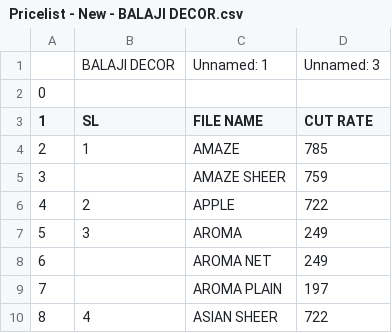
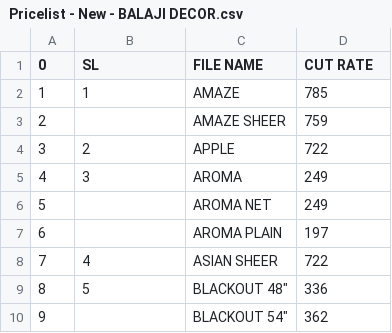
Before and after one commit to kunalQD/pricelist_reader, a CSV file: Pricelist - New - BALAJI DECOR.csv, drawn as a sheet; only a part is shown; the shorter side is filled out with more unchanged rows; removed rows and columns are numbered as before the commit, all else as after; the diff names each change by its address in the sheet, - before the commit and + after, or states it on an @@ line.

```diff
--- a/Pricelist - New - BALAJI DECOR.csv
+++ b/Pricelist - New - BALAJI DECOR.csv
-row 1:  | BALAJI DECOR | Unnamed: 1 | Unnamed: 3
-row 2: 0
@@ column A (0) renumbered from row 1 down @@
```
Also changed, not shown: Pricelist - New - BALAJI - BLINDS.csv, Pricelist - New - DDECOR.csv, 8 other files.
